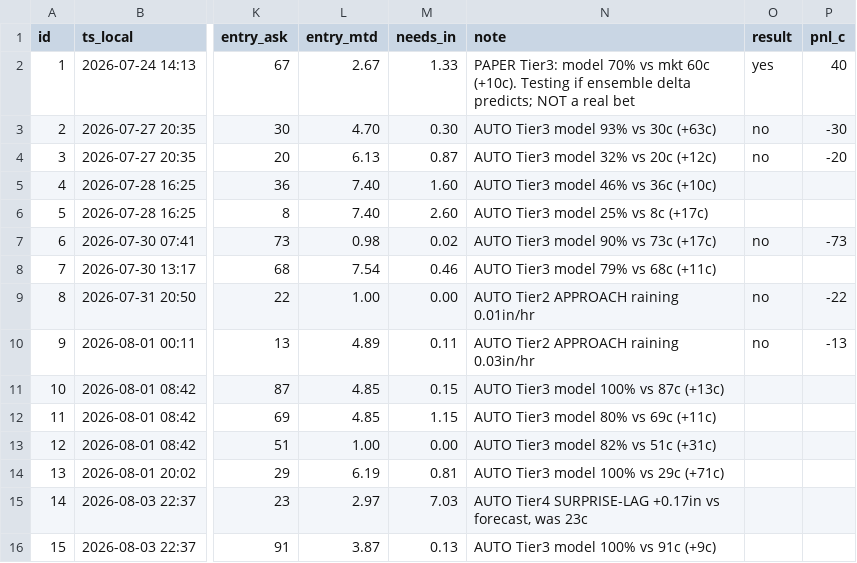
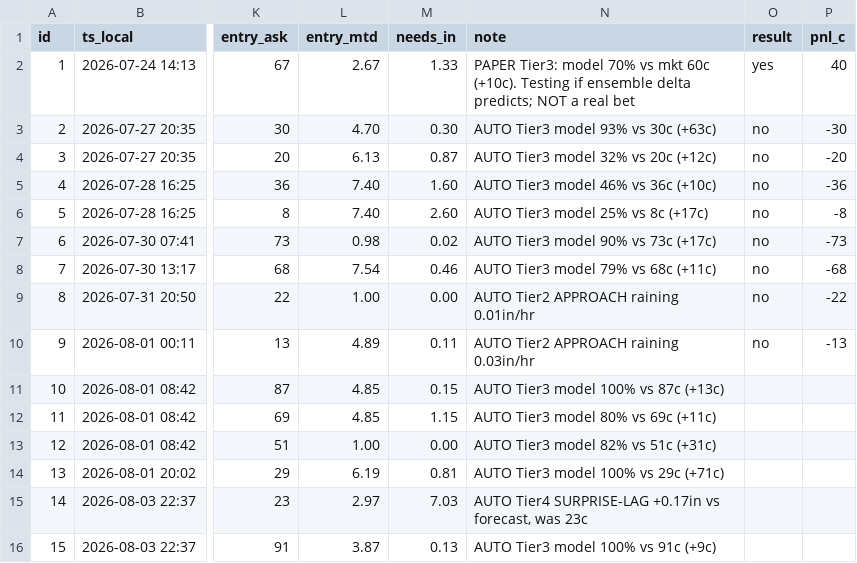
Before and after one commit to tbnmichaud-sys/kalshi-scanner, a CSV file: trades.csv, drawn as a sheet; only a part is shown, gaps mark what is left out; the diff names each change by its address in the sheet, - before the commit and + after, or states it on an @@ line.

```diff
--- a/trades.csv
+++ b/trades.csv
-O5:O6 (result): (empty)
+O5:O6 (result): no
-P5 (pnl_c): (empty)
+P5 (pnl_c): -36
-P6 (pnl_c): (empty)
+P6 (pnl_c): -8
-O8 (result): (empty)
+O8 (result): no
-P8 (pnl_c): (empty)
+P8 (pnl_c): -68
```
Also changed, not shown: 2 other files.
